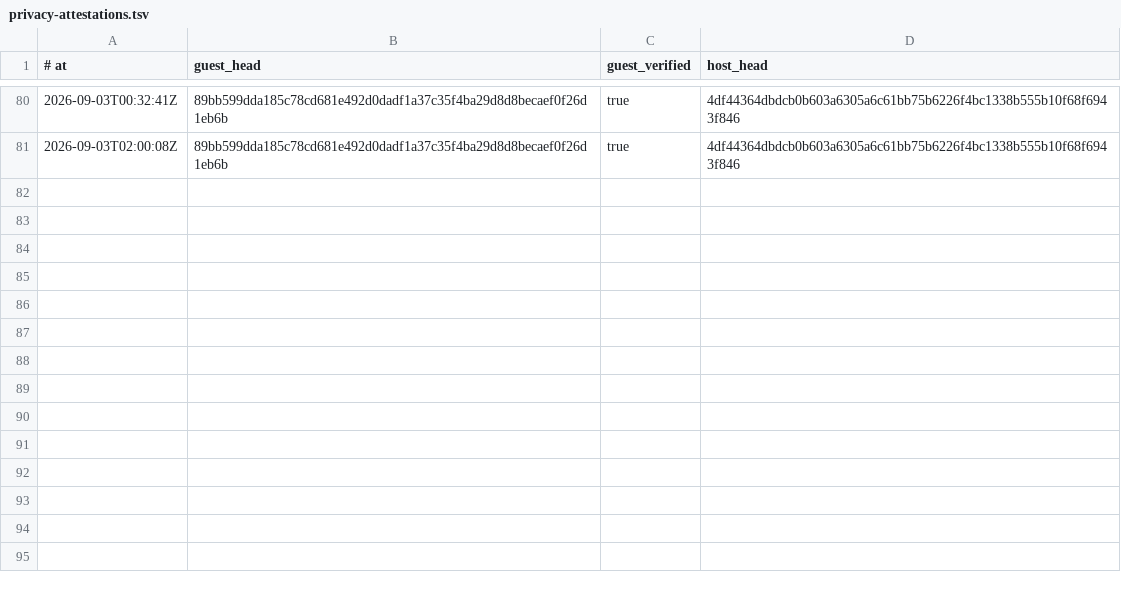
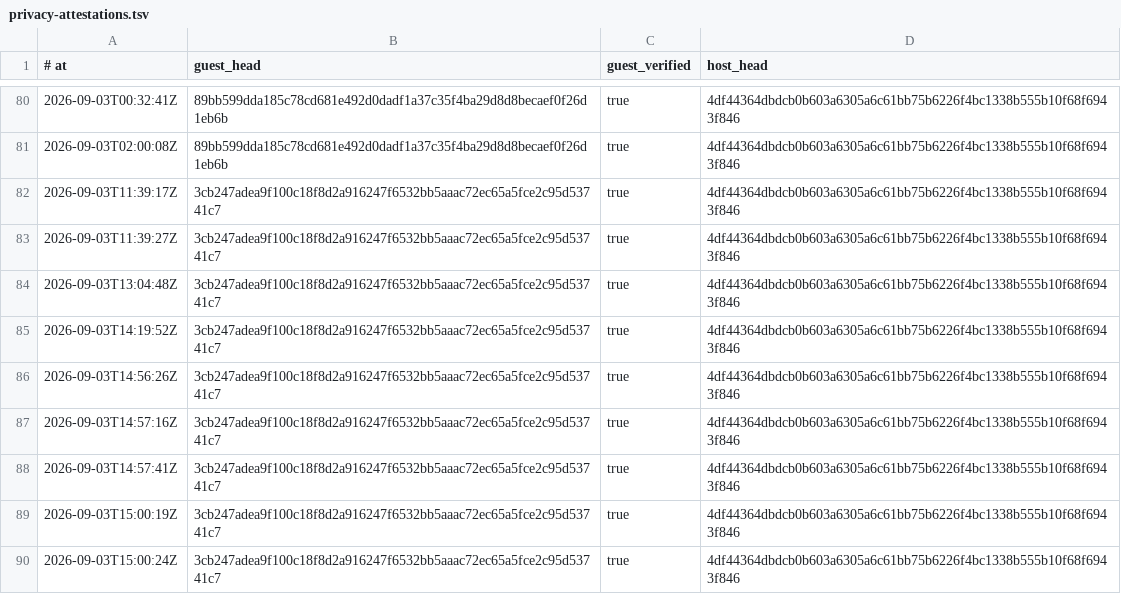
Before and after one commit to RearAdmiralPants/claudebrain-provenance, a TSV file: privacy-attestations.tsv, drawn as a sheet; only a part is shown, gaps mark what is left out.

```diff
--- a/privacy-attestations.tsv
+++ b/privacy-attestations.tsv
@@ -81 +81,10 @@
 2026-09-03T02:00:08Z	89bb599dda185c78cd681e492d0dadf1a37c35f4ba29d8d8becaef0f26d1eb6b	true	4df44364dbdcb0b603a6305a6c61bb75b6226f4bc1338b555b10f68f6943f846
+2026-09-03T11:39:17Z	3cb247adea9f100c18f8d2a916247f6532bb5aaac72ec65a5fce2c95d53741c7	true	4df44364dbdcb0b603a6305a6c61bb75b6226f4bc1338b555b10f68f6943f846
+2026-09-03T11:39:27Z	3cb247adea9f100c18f8d2a916247f6532bb5aaac72ec65a5fce2c95d53741c7	true	4df44364dbdcb0b603a6305a6c61bb75b6226f4bc1338b555b10f68f6943f846
+2026-09-03T13:04:48Z	3cb247adea9f100c18f8d2a916247f6532bb5aaac72ec65a5fce2c95d53741c7	true	4df44364dbdcb0b603a6305a6c61bb75b6226f4bc1338b555b10f68f6943f846
+2026-09-03T14:19:52Z	3cb247adea9f100c18f8d2a916247f6532bb5aaac72ec65a5fce2c95d53741c7	true	4df44364dbdcb0b603a6305a6c61bb75b6226f4bc1338b555b10f68f6943f846
+2026-09-03T14:56:26Z	3cb247adea9f100c18f8d2a916247f6532bb5aaac72ec65a5fce2c95d53741c7	true	4df44364dbdcb0b603a6305a6c61bb75b6226f4bc1338b555b10f68f6943f846
+2026-09-03T14:57:16Z	3cb247adea9f100c18f8d2a916247f6532bb5aaac72ec65a5fce2c95d53741c7	true	4df44364dbdcb0b603a6305a6c61bb75b6226f4bc1338b555b10f68f6943f846
+2026-09-03T14:57:41Z	3cb247adea9f100c18f8d2a916247f6532bb5aaac72ec65a5fce2c95d53741c7	true	4df44364dbdcb0b603a6305a6c61bb75b6226f4bc1338b555b10f68f6943f846
+2026-09-03T15:00:19Z	3cb247adea9f100c18f8d2a916247f6532bb5aaac72ec65a5fce2c95d53741c7	true	4df44364dbdcb0b603a6305a6c61bb75b6226f4bc1338b555b10f68f6943f846
+2026-09-03T15:00:24Z	3cb247adea9f100c18f8d2a916247f6532bb5aaac72ec65a5fce2c95d53741c7	true	4df44364dbdcb0b603a6305a6c61bb75b6226f4bc1338b555b10f68f6943f846
```
Also changed, not shown: awakenings.tsv, chains.tsv, 2 other files.
